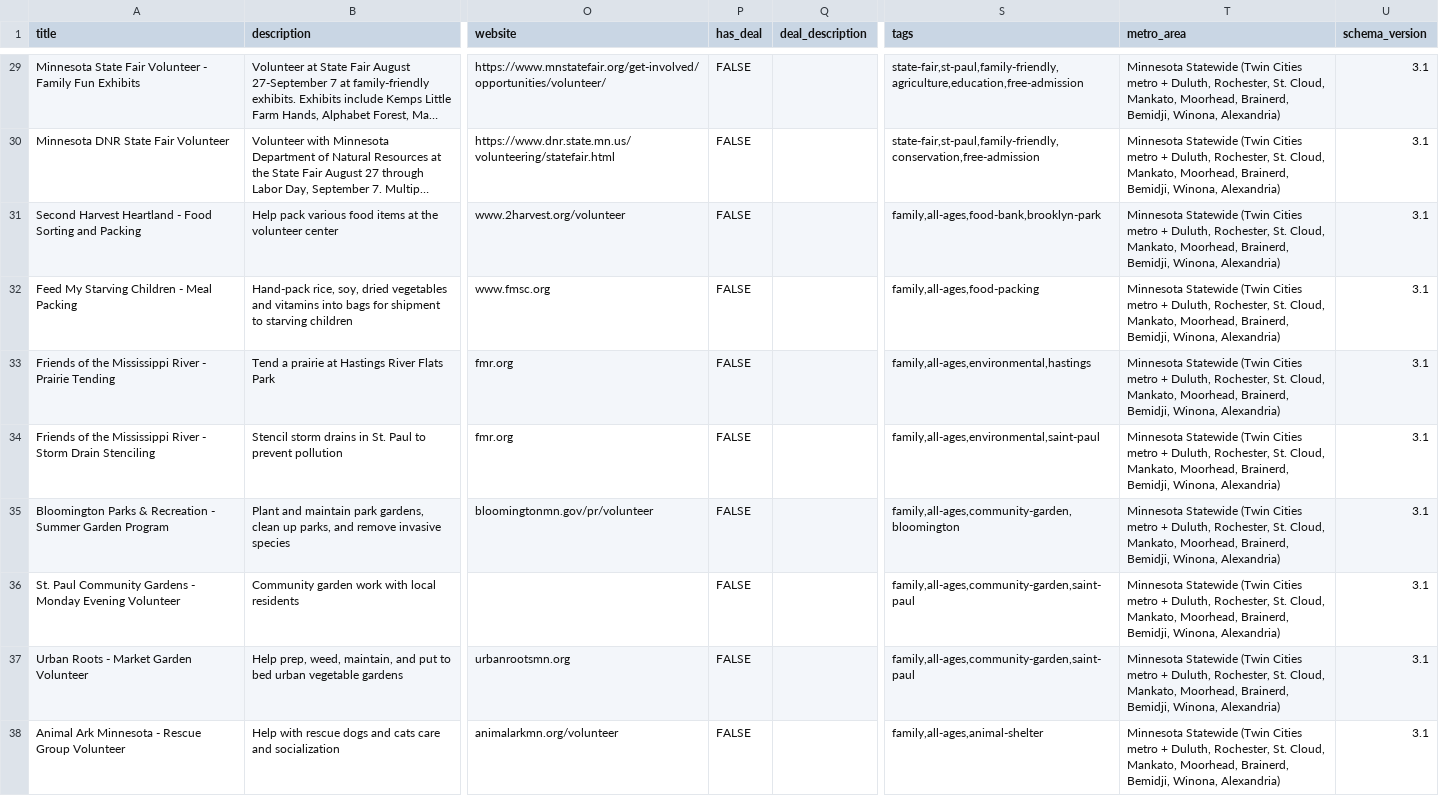
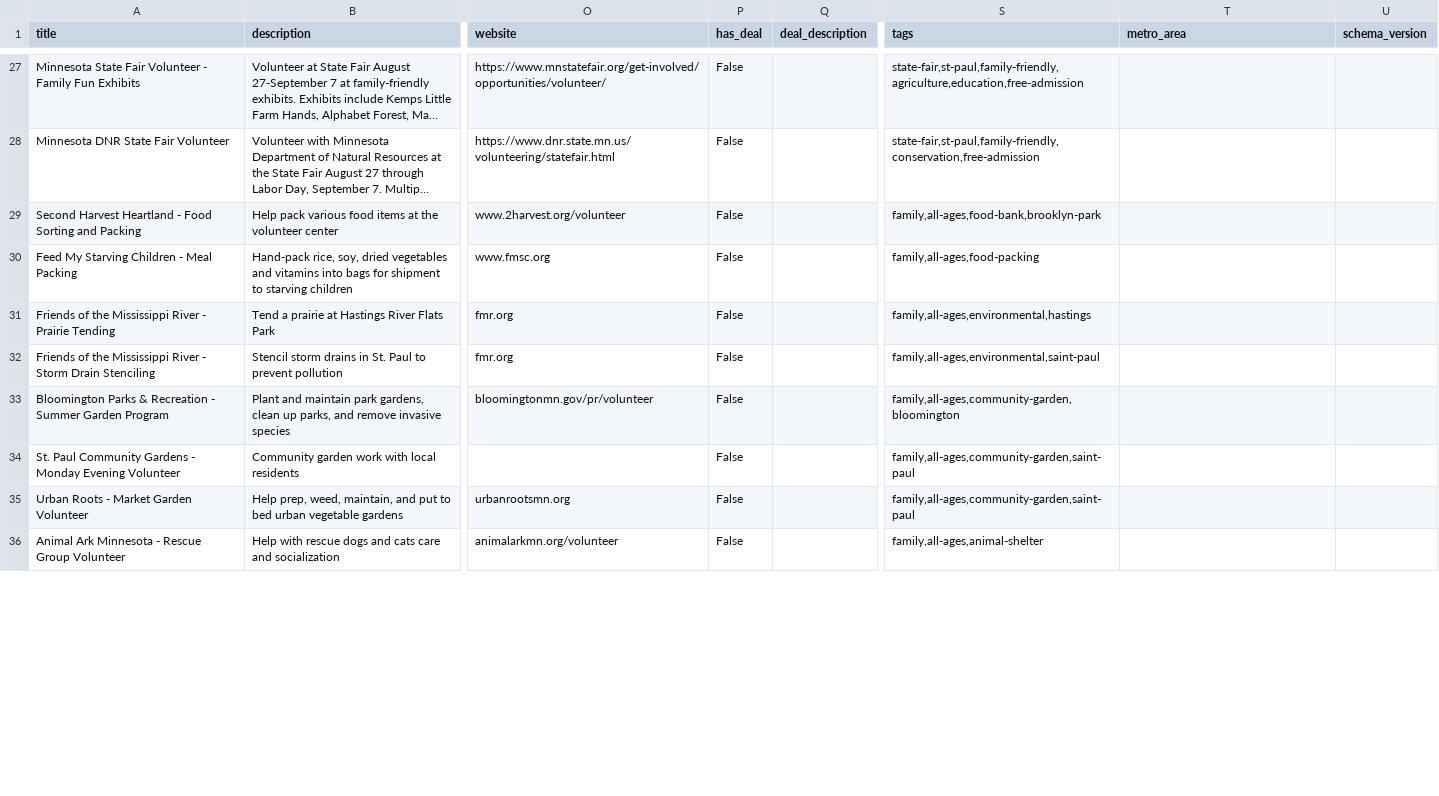
Before and after one commit to avlhohn/msp-family-feed, a CSV file: volunteer.csv, drawn as a sheet; only a part is shown, gaps mark what is left out; long unchanged cells end in …; addresses are those after the commit; the diff covers the shown part only; the diff names each change by its address in the sheet, - before the commit and + after, or states it on an @@ line.

```diff
--- a/volunteer.csv
+++ b/volunteer.csv
-P27:P36 (has_deal): FALSE
+P27:P36 (has_deal): False
-T27:T36 (metro_area): Minnesota Statewide (Twin Cities metro + Duluth, Rochester, St. Cloud, Mankato, Moorhead, Brainerd, Bemidji, Winona, Alexandria)
+T27:T36 (metro_area): (empty)
-U27:U36 (schema_version): 3.1
+U27:U36 (schema_version): (empty)
```
Also changed, not shown: 1 added row, 3 removed rows and 64 edited cells elsewhere in this file.
